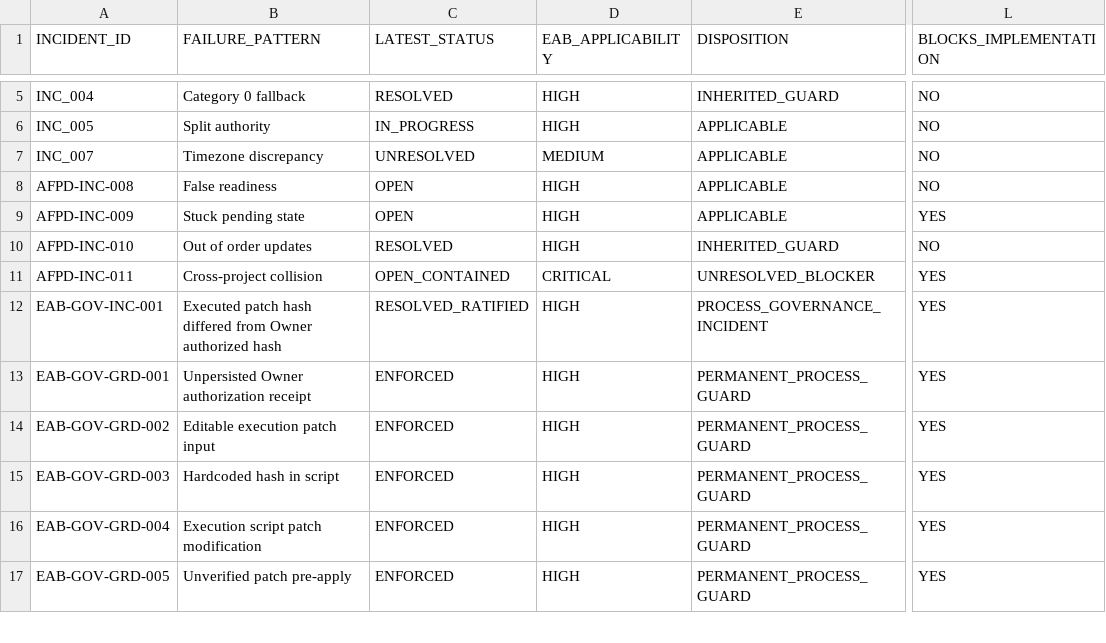
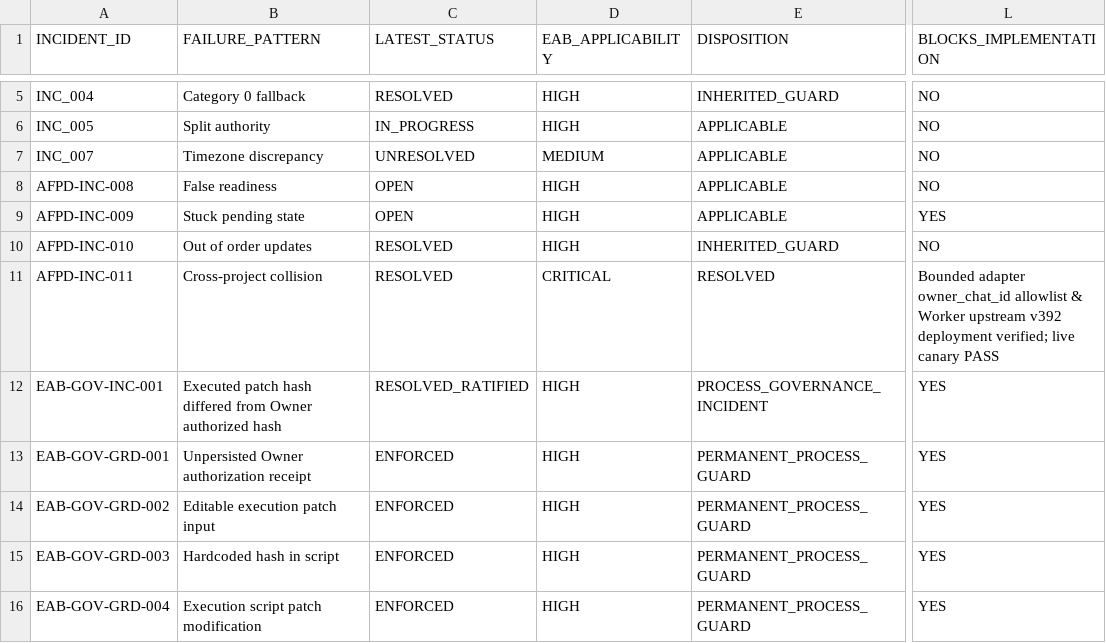
Before and after one commit to progamer6918/airo-second-brain, a TSV file: ecosystem/projects/earesmes-arfin-bridge/docs/REGRESSION_GUARDS.tsv, drawn as a sheet; only a part is shown, gaps mark what is left out; the shorter side is filled out with more unchanged rows; the diff names each change by its address in the sheet, - before the commit and + after, or states it on an @@ line.

Commit message:
EAB M12 canonical closeout and M13 handoff

```diff
--- a/ecosystem/projects/earesmes-arfin-bridge/docs/REGRESSION_GUARDS.tsv
+++ b/ecosystem/projects/earesmes-arfin-bridge/docs/REGRESSION_GUARDS.tsv
-C11 (LATEST_STATUS): OPEN_CONTAINED
+C11 (LATEST_STATUS): RESOLVED
-E11 (DISPOSITION): UNRESOLVED_BLOCKER
+E11 (DISPOSITION): RESOLVED
-L11 (BLOCKS_IMPLEMENTATION): YES
+L11 (BLOCKS_IMPLEMENTATION): Bounded adapter owner_chat_id allowlist & Worker upstream v392 deployment verified; live canary PASS
```
Also changed, not shown: ecosystem/projects/earesmes-arfin-bridge/docs/MILESTONE_TRACKER.tsv, ecosystem/projects/earesmes-arfin-bridge/docs/REQUIREMENTS_TRACEABILITY.tsv, 2 other files.
